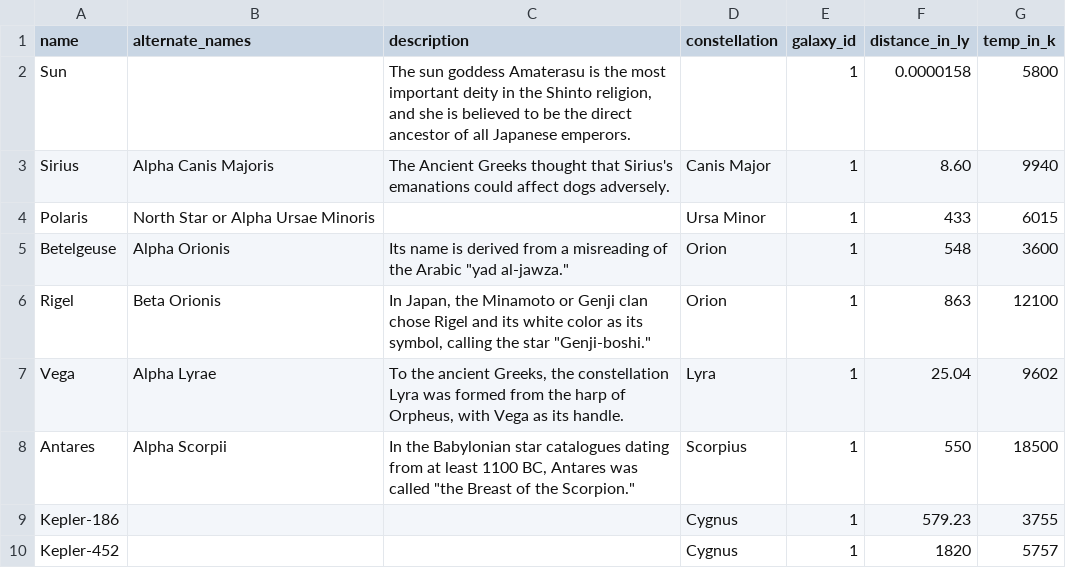
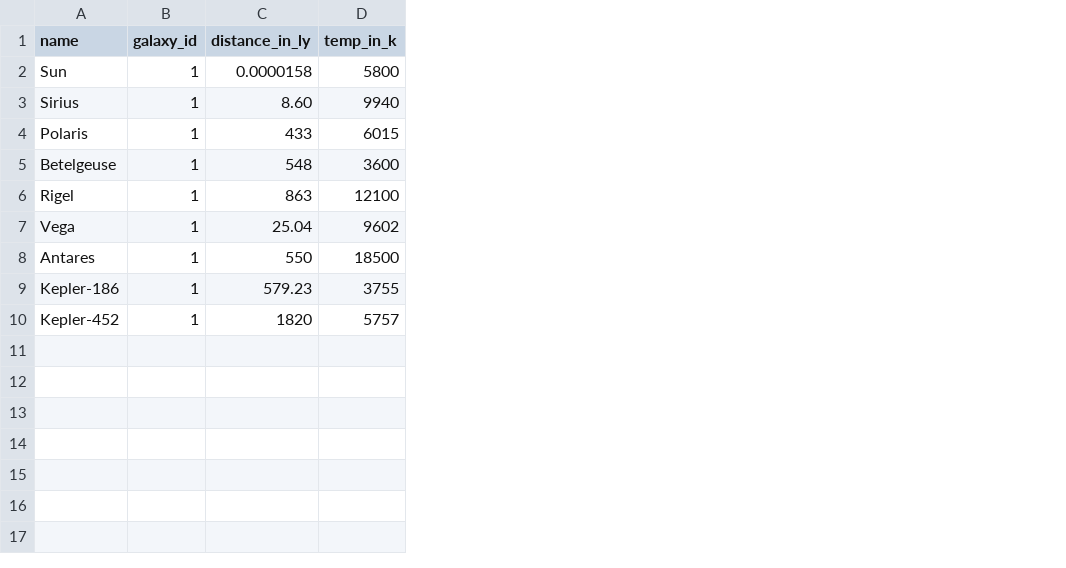
Before and after one commit to jstlwy/fcc_universe_db, a CSV file: stars.csv, drawn as a sheet; the diff names each change by its address in the sheet, - before the commit and + after, or states it on an @@ line.

```diff
--- a/stars.csv
+++ b/stars.csv
-column B (alternate_names), rows 3-8: Alpha Canis Majoris | North Star or Alpha Ursae Minoris | Alpha Orionis | Beta Orionis | Alpha Lyrae | Alpha Scorpii
-column C (description), rows 2-8: The sun goddess Amaterasu is the most important deity in the Shinto religion, and she is believed to be the direct ancestor of all Japanese emperors. | The Ancient Greeks thought that Sirius's emanations could affect dogs adversely. |  | Its name is derived from a misreading of the Arabic "yad al-jawza." | In Japan, the Minamoto or Genji clan chose Rigel and its white color as its symbol, calling the star "Genji-boshi." | To the ancient Greeks, the constellation Lyra was formed from the harp of Orpheus, with Vega as its handle. | In the Babylonian star catalogues dating from at least 1100 BC, Antares was called "the Breast of the Scorpion."
-column D (constellation), rows 3-10: Canis Major | Ursa Minor | Orion | Orion | Lyra | Scorpius | Cygnus | Cygnus
```
Also changed, not shown: galaxies.csv, moons.csv, 4 other files.
